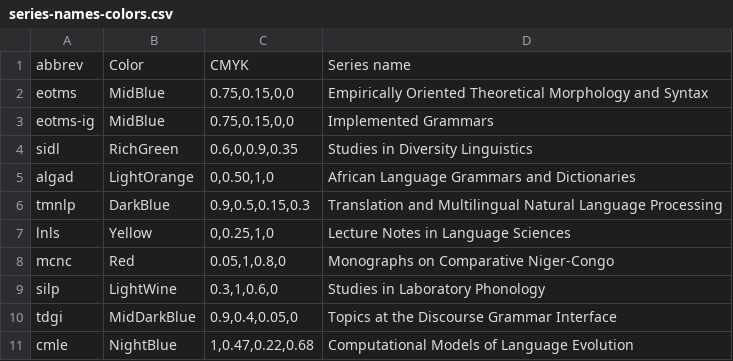
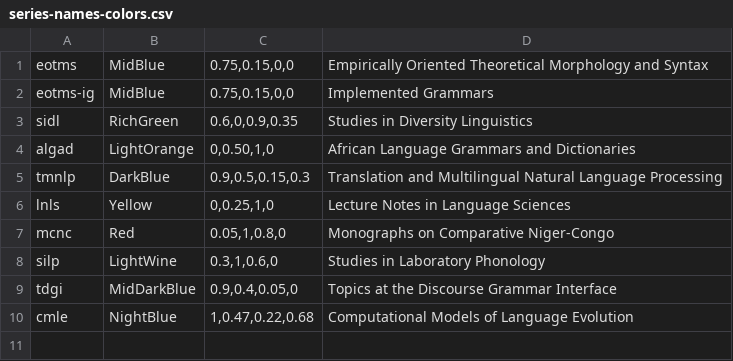
Before and after one commit to lilients/lsp-meta, a CSV file: series-names-colors.csv, drawn as a sheet; the diff names each change by its address in the sheet, - before the commit and + after, or states it on an @@ line.

Commit message:
remove first line to see whether I can edit online

```diff
--- a/series-names-colors.csv
+++ b/series-names-colors.csv
-row 1: abbrev | Color | CMYK | Series name
```
